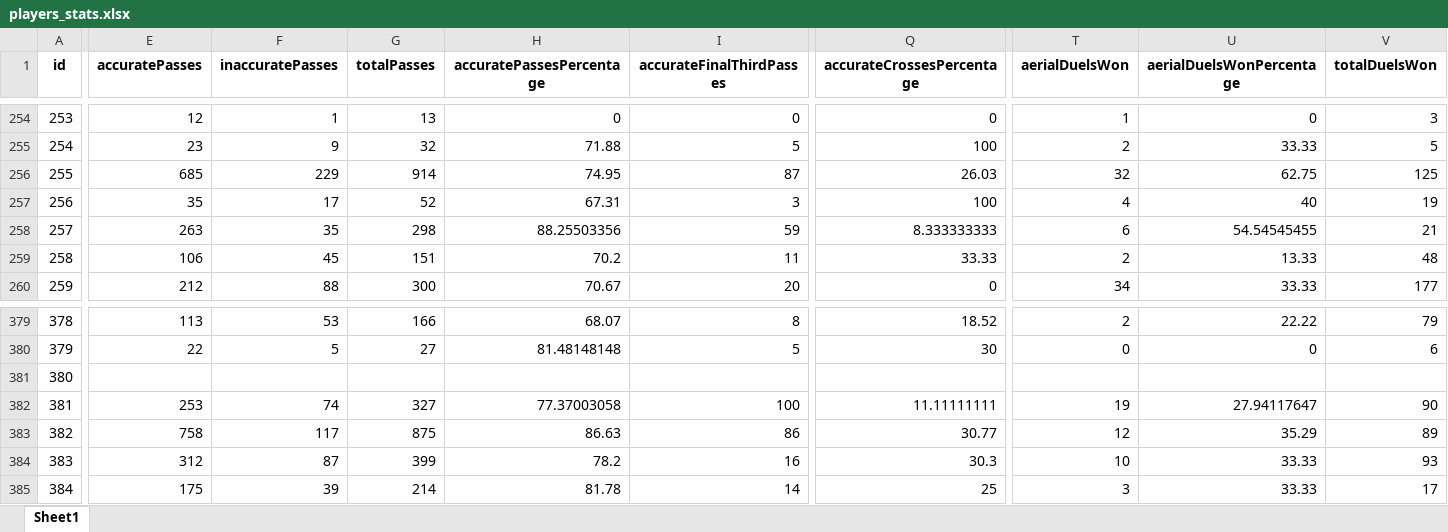
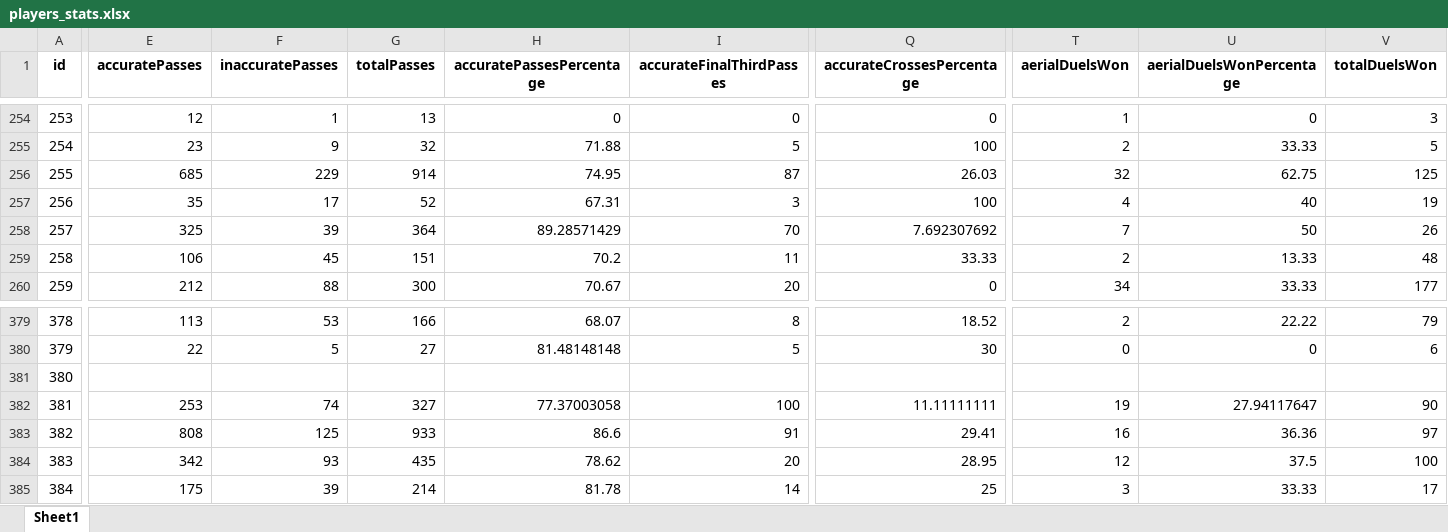
Before and after one commit to PetrMelicharik/fmscoutscz, an Excel workbook: players_stats.xlsx, sheet Sheet1, drawn as a sheet; only a part is shown, gaps mark what is left out; values as stored, in another font and other column widths than the file's, no borders; the diff covers the shown part only; the diff names each change by its address in the sheet, - before the commit and + after, or states it on an @@ line.

```diff
--- a/players_stats.xlsx (sheet Sheet1)
+++ b/players_stats.xlsx (sheet Sheet1)
-E258 (accuratePasses): 263
+E258 (accuratePasses): 325
-F258 (inaccuratePasses): 35
+F258 (inaccuratePasses): 39
-G258 (totalPasses): 298
+G258 (totalPasses): 364
-H258 (accuratePassesPercentage): 88.25503356
+H258 (accuratePassesPercentage): 89.28571429
-I258 (accurateFinalThirdPasses): 59
+I258 (accurateFinalThirdPasses): 70
-Q258 (accurateCrossesPercentage): 8.333333333
+Q258 (accurateCrossesPercentage): 7.692307692
-T258 (aerialDuelsWon): 6
+T258 (aerialDuelsWon): 7
-U258 (aerialDuelsWonPercentage): 54.54545455
+U258 (aerialDuelsWonPercentage): 50
-V258 (totalDuelsWon): 21
+V258 (totalDuelsWon): 26
-E383 (accuratePasses): 758
+E383 (accuratePasses): 808
-F383 (inaccuratePasses): 117
+F383 (inaccuratePasses): 125
-G383 (totalPasses): 875
+G383 (totalPasses): 933
-H383 (accuratePassesPercentage): 86.63
+H383 (accuratePassesPercentage): 86.6
-I383 (accurateFinalThirdPasses): 86
+I383 (accurateFinalThirdPasses): 91
-Q383 (accurateCrossesPercentage): 30.77
+Q383 (accurateCrossesPercentage): 29.41
-T383 (aerialDuelsWon): 12
+T383 (aerialDuelsWon): 16
-U383 (aerialDuelsWonPercentage): 35.29
+U383 (aerialDuelsWonPercentage): 36.36
-V383 (totalDuelsWon): 89
+V383 (totalDuelsWon): 97
-E384 (accuratePasses): 312
+E384 (accuratePasses): 342
-F384 (inaccuratePasses): 87
+F384 (inaccuratePasses): 93
-G384 (totalPasses): 399
+G384 (totalPasses): 435
-H384 (accuratePassesPercentage): 78.2
+H384 (accuratePassesPercentage): 78.62
-I384 (accurateFinalThirdPasses): 16
+I384 (accurateFinalThirdPasses): 20
-Q384 (accurateCrossesPercentage): 30.3
+Q384 (accurateCrossesPercentage): 28.95
-T384 (aerialDuelsWon): 10
+T384 (aerialDuelsWon): 12
-U384 (aerialDuelsWonPercentage): 33.33
+U384 (aerialDuelsWonPercentage): 37.5
-V384 (totalDuelsWon): 93
+V384 (totalDuelsWon): 100
```
Also changed, not shown: 7 added rows, 1 removed row and 1440 edited cells elsewhere in this sheet, players.xlsx, players_profiles.xlsx, 1 other file.
